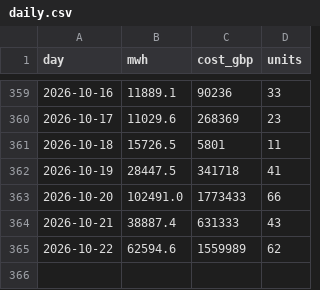
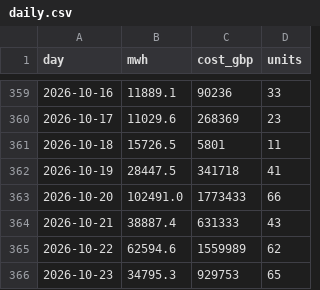
Before and after one commit to RafiHowlader2004/uk-wind-curtailment, a CSV file: data/daily.csv, drawn as a sheet; only a part is shown, gaps mark what is left out.

```diff
--- a/data/daily.csv
+++ b/data/daily.csv
@@ -365 +365,2 @@ day,mwh,cost_gbp,units
 2026-10-22,62594.6,1559989,62
+2026-10-23,34795.3,929753,65
```
Also changed, not shown: data/by_farm.csv.
